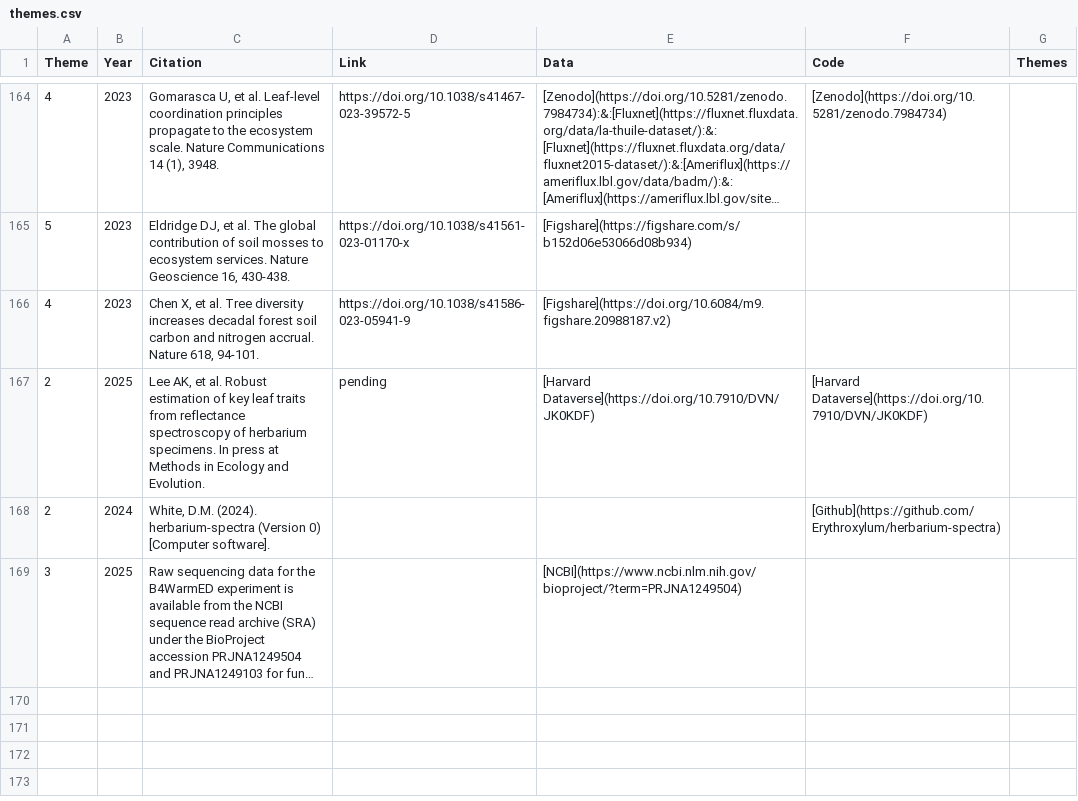
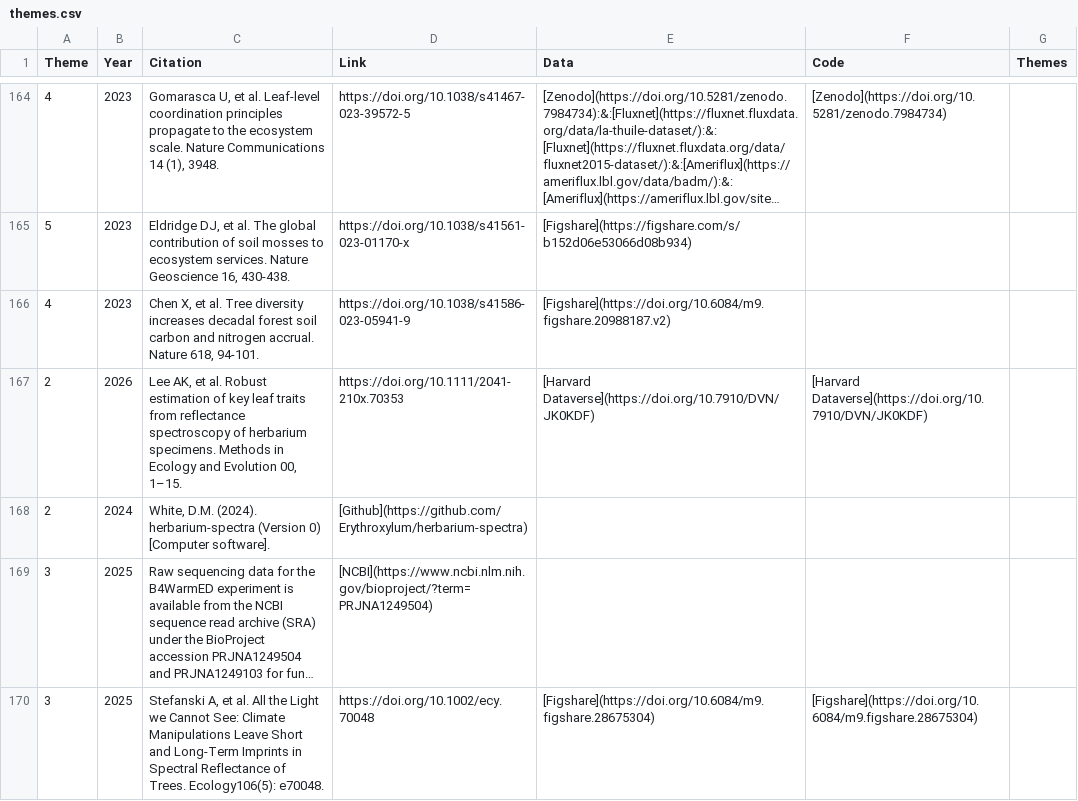
Before and after one commit to ASCEND-BII/Data-management, a CSV file: themes/themes.csv, drawn as a sheet; only a part is shown, gaps mark what is left out; long unchanged cells end in …; the diff covers the shown part only; the diff names each change by its address in the sheet, - before the commit and + after, or states it on an @@ line.

Commit message:
update themes (through june 2026) and render
updated themes.csv and quarto render

```diff
--- a/themes/themes.csv
+++ b/themes/themes.csv
-B167 (Year): 2025
+B167 (Year): 2026
-C167 (Citation): …herbarium specimens. In press at Methods in Ecology and Evolution.
+C167 (Citation): …herbarium specimens. Methods in Ecology and Evolution 00, 1–15.
-D167 (Link): pending
+D167 (Link): https://doi.org/10.1111/2041-210x.70353
-D168 (Link): (empty)
+D168 (Link): [Github](https://github.com/Erythroxylum/herbarium-spectra)
-F168 (Code): [Github](https://github.com/Erythroxylum/herbarium-spectra)
+F168 (Code): (empty)
-D169 (Link): (empty)
+D169 (Link): [NCBI](https://www.ncbi.nlm.nih.gov/bioproject/?term=PRJNA1249504)
-E169 (Data): [NCBI](https://www.ncbi.nlm.nih.gov/bioproject/?term=PRJNA1249504)
+E169 (Data): (empty)
+row 170: 3 | 2025 | Stefanski A, et al. All the Light we Cannot See: Climate Manipulations Leave Short and Long-Term Imprints in Spectral Reflectance of Trees. Ecology106(5): e70048. | https://doi.org/10.1002/ecy.70048 | [Figshare](https://doi.org/10.6084/m9.figshare.28675304) | [Figshare](https://doi.org/10.6084/m9.figshare.28675304)
```
Also changed, not shown: 4 added rows and 1 edited cell elsewhere in this file, 5 other files.
